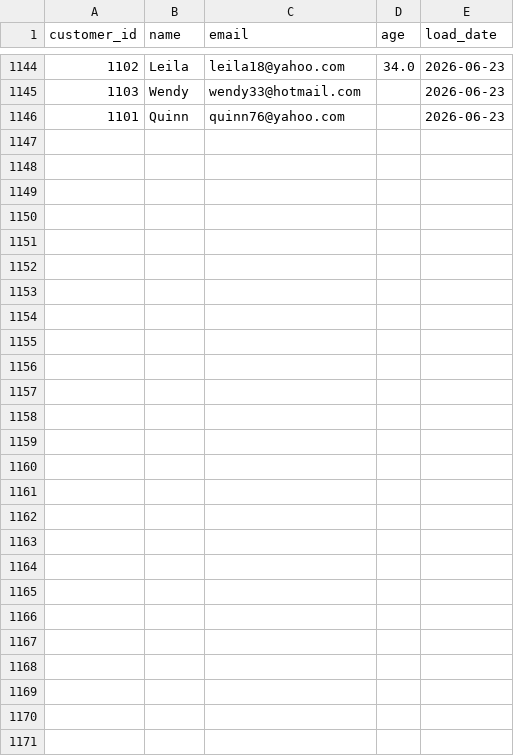
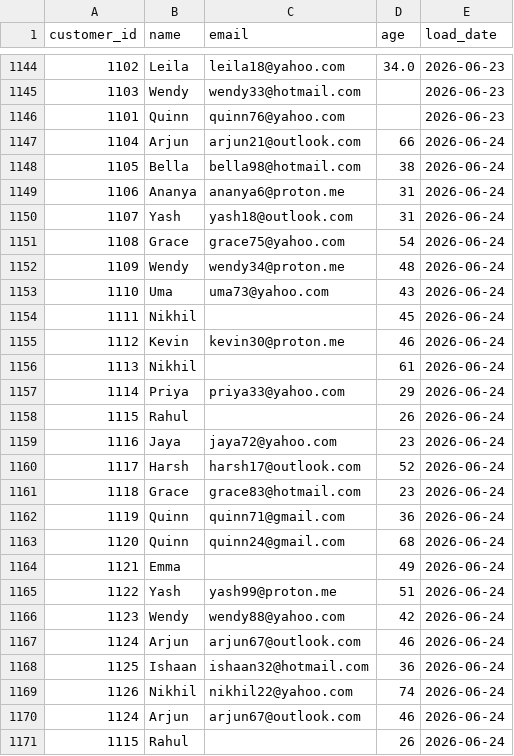
Before and after one commit to darshandharu/data-quality-monitoring-dashboard, a CSV file: raw_data/customer_data.csv, drawn as a sheet; only a part is shown, gaps mark what is left out.

```diff
--- a/raw_data/customer_data.csv
+++ b/raw_data/customer_data.csv
@@ -1146 +1146,26 @@ customer_id,name,email,age,load_date
 1101,Quinn,quinn76@yahoo.com,,2026-06-23
+1104,Arjun,arjun21@outlook.com,66,2026-06-24
+1105,Bella,bella98@hotmail.com,38,2026-06-24
+1106,Ananya,ananya6@proton.me,31,2026-06-24
+1107,Yash,yash18@outlook.com,31,2026-06-24
+1108,Grace,grace75@yahoo.com,54,2026-06-24
+1109,Wendy,wendy34@proton.me,48,2026-06-24
+1110,Uma,uma73@yahoo.com,43,2026-06-24
+1111,Nikhil,,45,2026-06-24
+1112,Kevin,kevin30@proton.me,46,2026-06-24
+1113,Nikhil,,61,2026-06-24
+1114,Priya,priya33@yahoo.com,29,2026-06-24
+1115,Rahul,,26,2026-06-24
+1116,Jaya,jaya72@yahoo.com,23,2026-06-24
+1117,Harsh,harsh17@outlook.com,52,2026-06-24
+1118,Grace,grace83@hotmail.com,23,2026-06-24
+1119,Quinn,quinn71@gmail.com,36,2026-06-24
+1120,Quinn,quinn24@gmail.com,68,2026-06-24
+1121,Emma,,49,2026-06-24
+1122,Yash,yash99@proton.me,51,2026-06-24
+1123,Wendy,wendy88@yahoo.com,42,2026-06-24
+1124,Arjun,arjun67@outlook.com,46,2026-06-24
+1125,Ishaan,ishaan32@hotmail.com,36,2026-06-24
+1126,Nikhil,nikhil22@yahoo.com,74,2026-06-24
+1124,Arjun,arjun67@outlook.com,46,2026-06-24
+1115,Rahul,,26,2026-06-24
```
Also changed, not shown: 4 other files.
